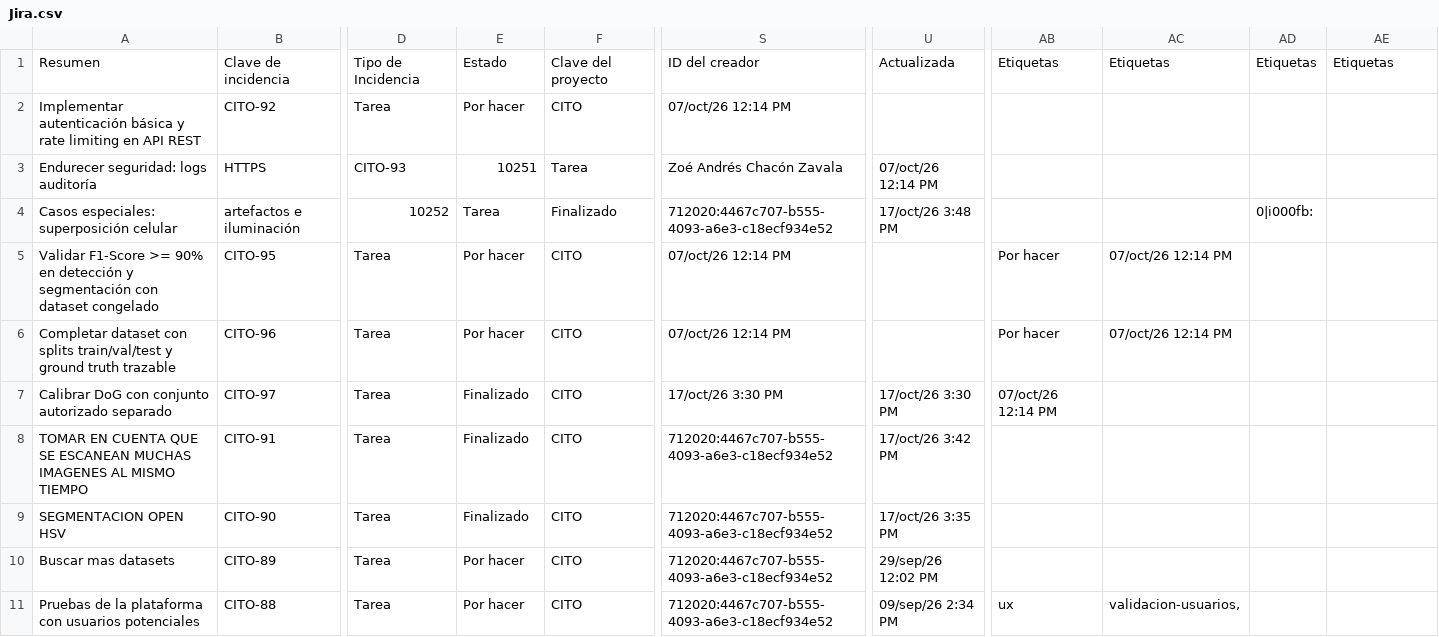
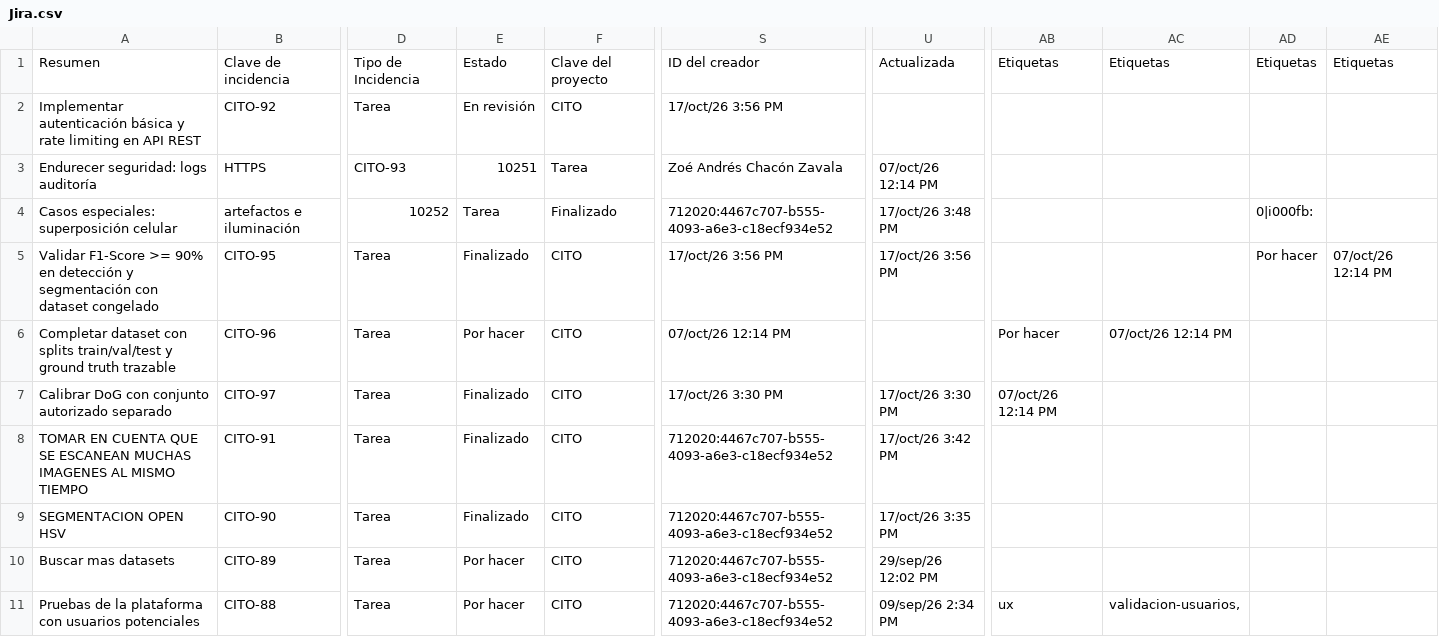
Before and after one commit to zowy4/CitoCounter-Proto, a CSV file: .github/Jira.csv, drawn as a sheet; only a part is shown, gaps mark what is left out; the diff names each change by its address in the sheet, - before the commit and + after, or states it on an @@ line.

```diff
--- a/.github/Jira.csv
+++ b/.github/Jira.csv
-E2: Por hacer
+E2: En revisión
-S2: 07/oct/26 12:14 PM
+S2: 17/oct/26 3:56 PM
-E5: Por hacer
+E5: Finalizado
-S5: 07/oct/26 12:14 PM
+S5: 17/oct/26 3:56 PM
-U5: (empty)
+U5: 17/oct/26 3:56 PM
-AB5: Por hacer
+AB5: (empty)
-AC5: 07/oct/26 12:14 PM
+AC5: (empty)
-AD5: (empty)
+AD5: Por hacer
-AE5: (empty)
+AE5: 07/oct/26 12:14 PM
```
Also changed, not shown: 3 other files.
